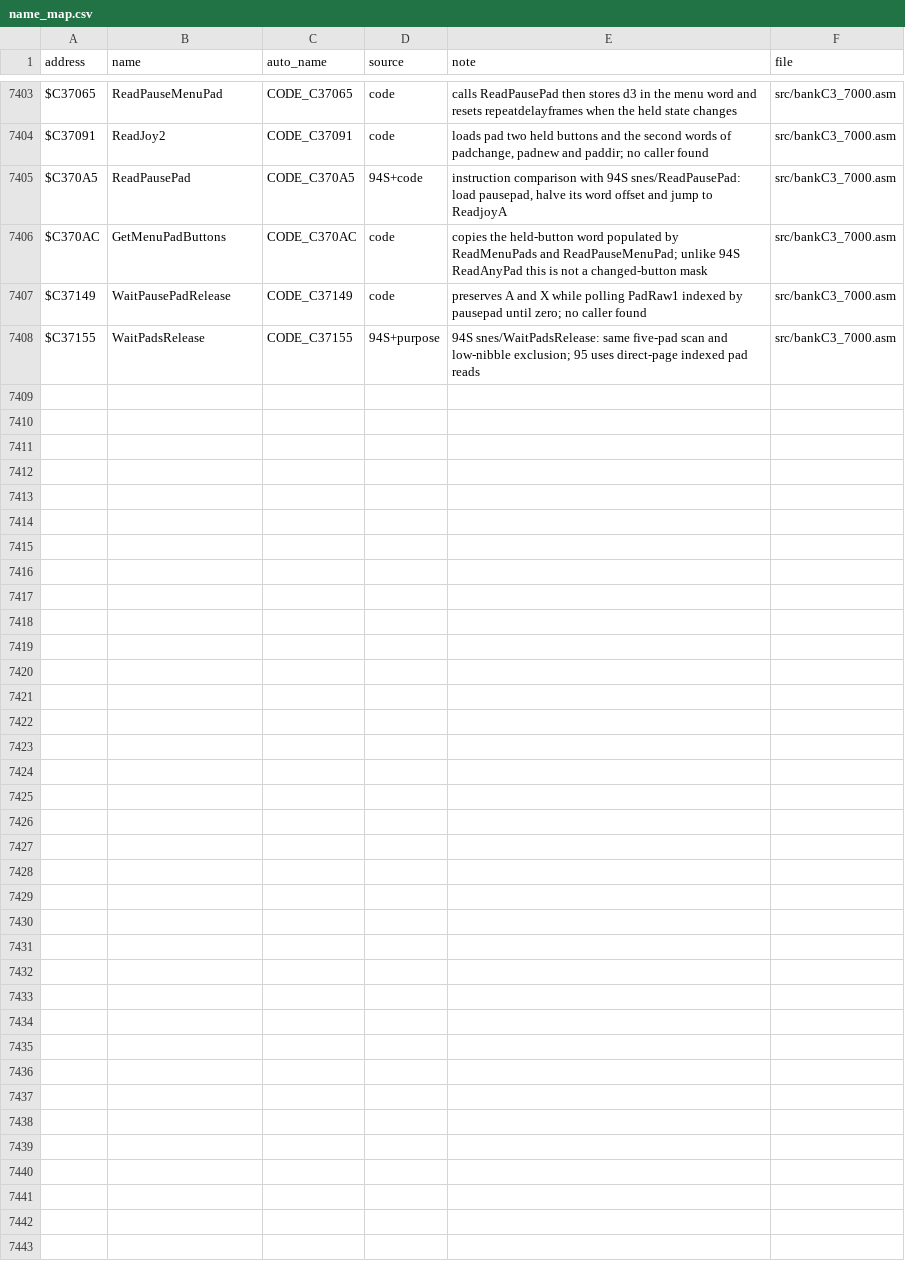
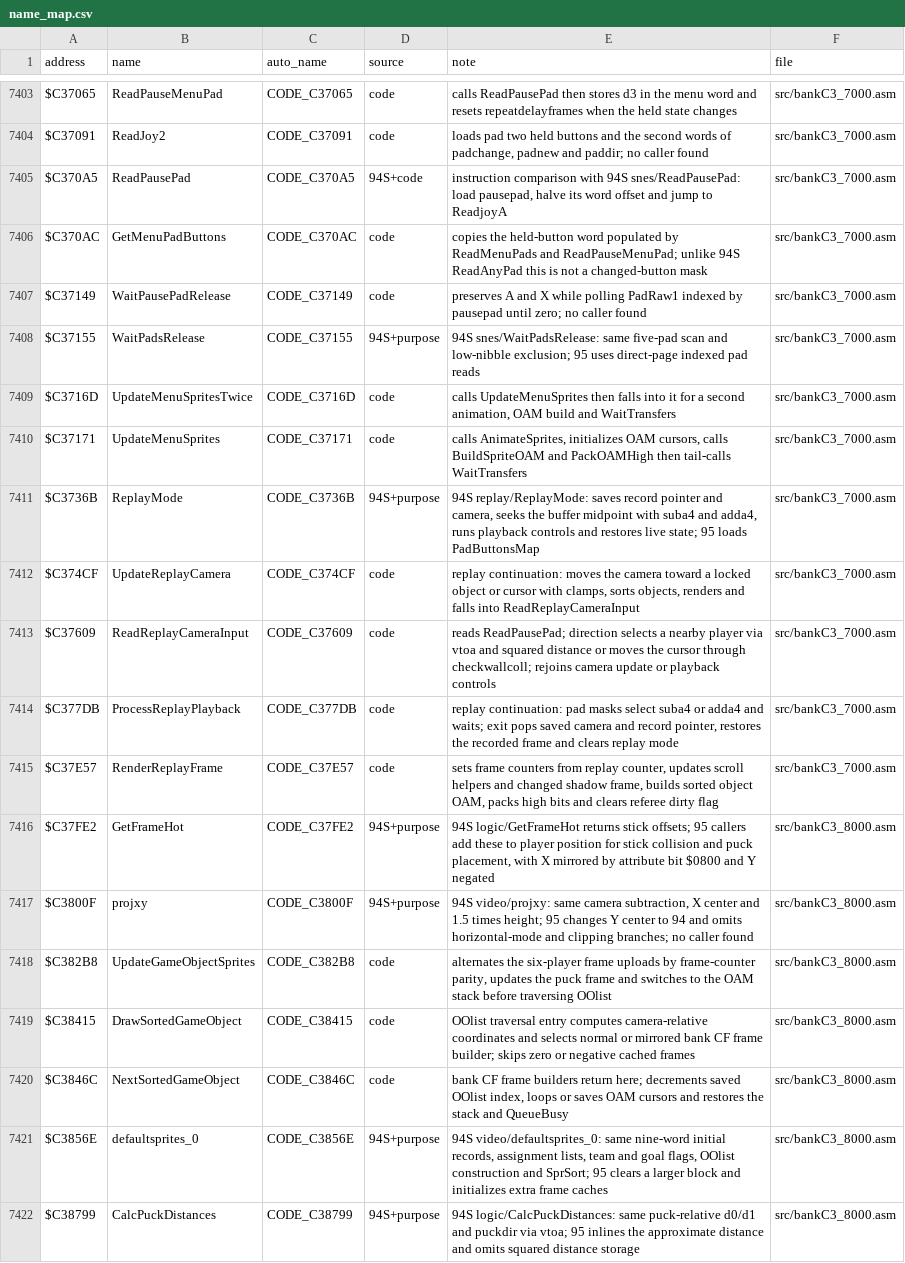
Before and after one commit to abdulahmad/NHL95SNES, a CSV file: docs/name_map.csv, drawn as a sheet; only a part is shown, gaps mark what is left out.

Commit message:
Name bank C3 replay and object rendering routines

```diff
--- a/docs/name_map.csv
+++ b/docs/name_map.csv
@@ -7408 +7408,15 @@ $C37149,WaitPausePadRelease,CODE_C37149,code,"preserves A and X while polling Pa
 $C37155,WaitPadsRelease,CODE_C37155,94S+purpose,"94S snes/WaitPadsRelease: same five-pad scan and low-nibble exclusion; 95 uses direct-page indexed pad reads",src/bankC3_7000.asm
+$C3716D,UpdateMenuSpritesTwice,CODE_C3716D,code,"calls UpdateMenuSprites then falls into it for a second animation, OAM build and WaitTransfers",src/bankC3_7000.asm
+$C37171,UpdateMenuSprites,CODE_C37171,code,"calls AnimateSprites, initializes OAM cursors, calls BuildSpriteOAM and PackOAMHigh then tail-calls WaitTransfers",src/bankC3_7000.asm
+$C3736B,ReplayMode,CODE_C3736B,94S+purpose,"94S replay/ReplayMode: saves record pointer and camera, seeks the buffer midpoint with suba4 and adda4, runs playback controls and restores live state; 95 loads PadButtonsMap",src/bankC3_7000.asm
+$C374CF,UpdateReplayCamera,CODE_C374CF,code,"replay continuation: moves the camera toward a locked object or cursor with clamps, sorts objects, renders and falls into ReadReplayCameraInput",src/bankC3_7000.asm
+$C37609,ReadReplayCameraInput,CODE_C37609,code,"reads ReadPausePad; direction selects a nearby player via vtoa and squared distance or moves the cursor through checkwallcoll; rejoins camera update or playback controls",src/bankC3_7000.asm
+$C377DB,ProcessReplayPlayback,CODE_C377DB,code,"replay continuation: pad masks select suba4 or adda4 and waits; exit pops saved camera and record pointer, restores the recorded frame and clears replay mode",src/bankC3_7000.asm
+$C37E57,RenderReplayFrame,CODE_C37E57,code,"sets frame counters from replay counter, updates scroll helpers and changed shadow frame, builds sorted object OAM, packs high bits and clears referee dirty flag",src/bankC3_7000.asm
+$C37FE2,GetFrameHot,CODE_C37FE2,94S+purpose,"94S logic/GetFrameHot returns stick offsets; 95 callers add these to player position for stick collision and puck placement, with X mirrored by attribute bit $0800 and Y negated",src/bankC3_8000.asm
+$C3800F,projxy,CODE_C3800F,94S+purpose,"94S video/projxy: same camera subtraction, X center and 1.5 times height; 95 changes Y center to 94 and omits horizontal-mode and clipping branches; no caller found",src/bankC3_8000.asm
+$C382B8,UpdateGameObjectSprites,CODE_C382B8,code,"alternates the six-player frame uploads by frame-counter parity, updates the puck frame and switches to the OAM stack before traversing OOlist",src/bankC3_8000.asm
+$C38415,DrawSortedGameObject,CODE_C38415,code,"OOlist traversal entry computes camera-relative coordinates and selects normal or mirrored bank CF frame builder; skips zero or negative cached frames",src/bankC3_8000.asm
+$C3846C,NextSortedGameObject,CODE_C3846C,code,"bank CF frame builders return here; decrements saved OOlist index, loops or saves OAM cursors and restores the stack and QueueBusy",src/bankC3_8000.asm
+$C3856E,defaultsprites_0,CODE_C3856E,94S+purpose,"94S video/defaultsprites_0: same nine-word initial records, assignment lists, team and goal flags, OOlist construction and SprSort; 95 clears a larger block and initializes extra frame caches",src/bankC3_8000.asm
+$C38799,CalcPuckDistances,CODE_C38799,94S+purpose,"94S logic/CalcPuckDistances: same puck-relative d0/d1 and puckdir via vtoa; 95 inlines the approximate distance and omits squared distance storage",src/bankC3_8000.asm
```
Also changed, not shown: 29 other files.
